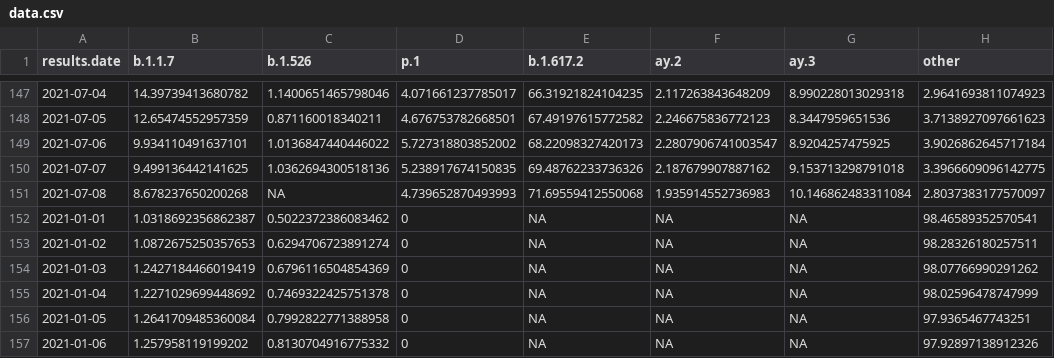
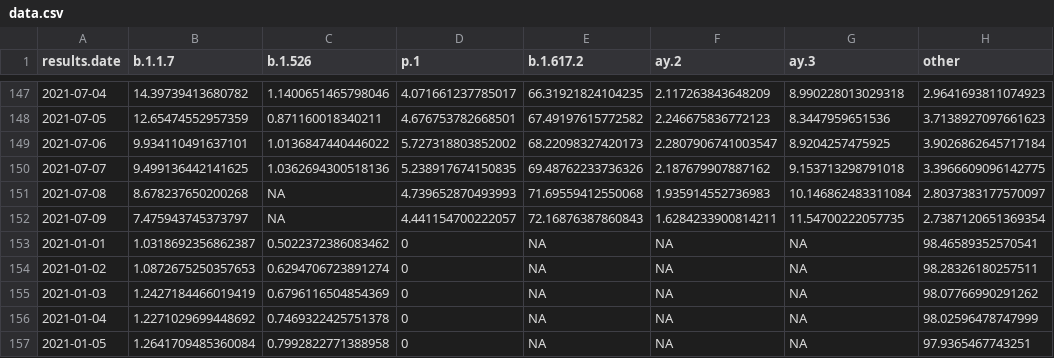
Before and after one commit to will-r-chase/covid_variant_scraper, a CSV file: data-raw/data.csv, drawn as a sheet; only a part is shown, gaps mark what is left out; the shorter side is filled out with more unchanged rows; the diff names each change by its address in the sheet, - before the commit and + after, or states it on an @@ line.

```diff
--- a/data-raw/data.csv
+++ b/data-raw/data.csv
+row 152: 2021-07-09 | 7.475943745373797 | NA | 4.441154700222057 | 72.16876387860843 | 1.6284233900814211 | 11.54700222057735 | 2.7387120651369354
```
